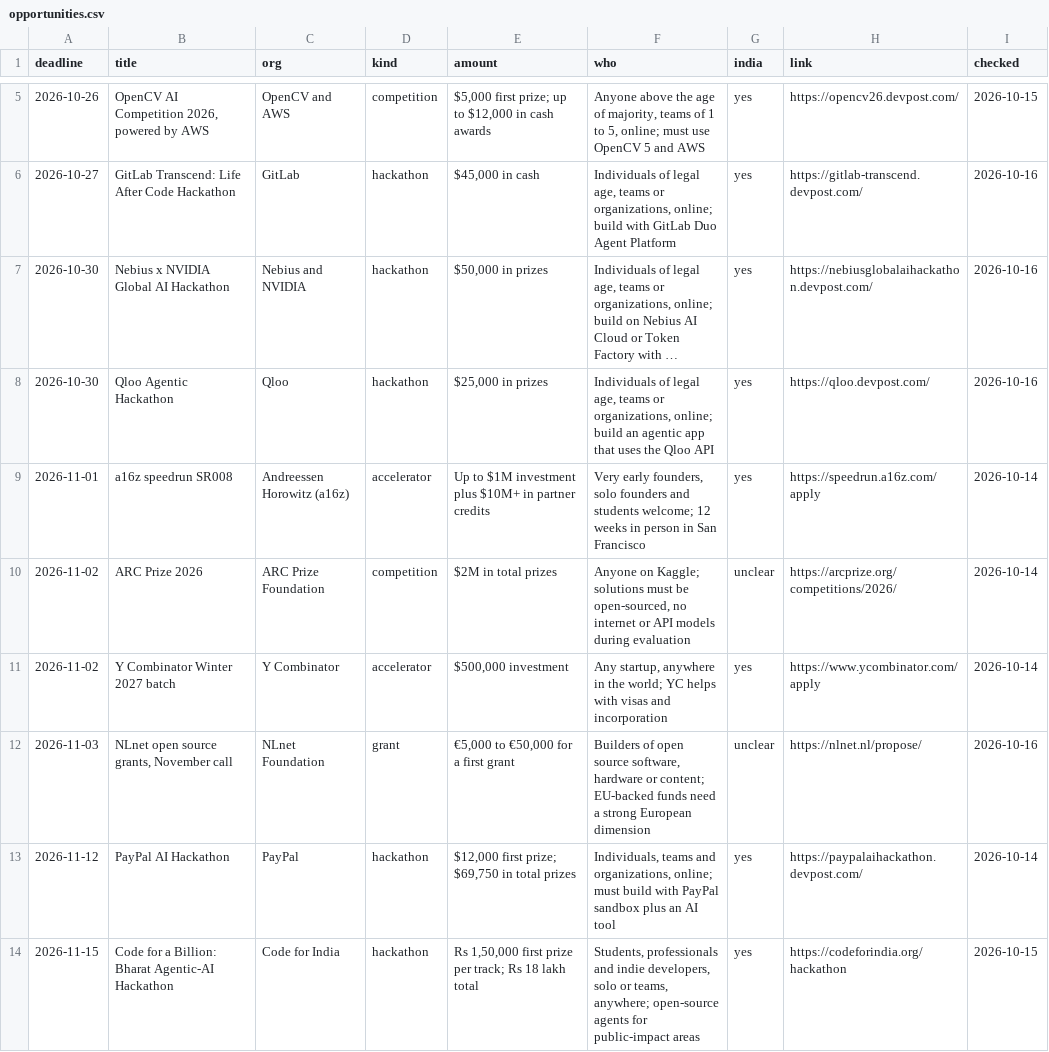
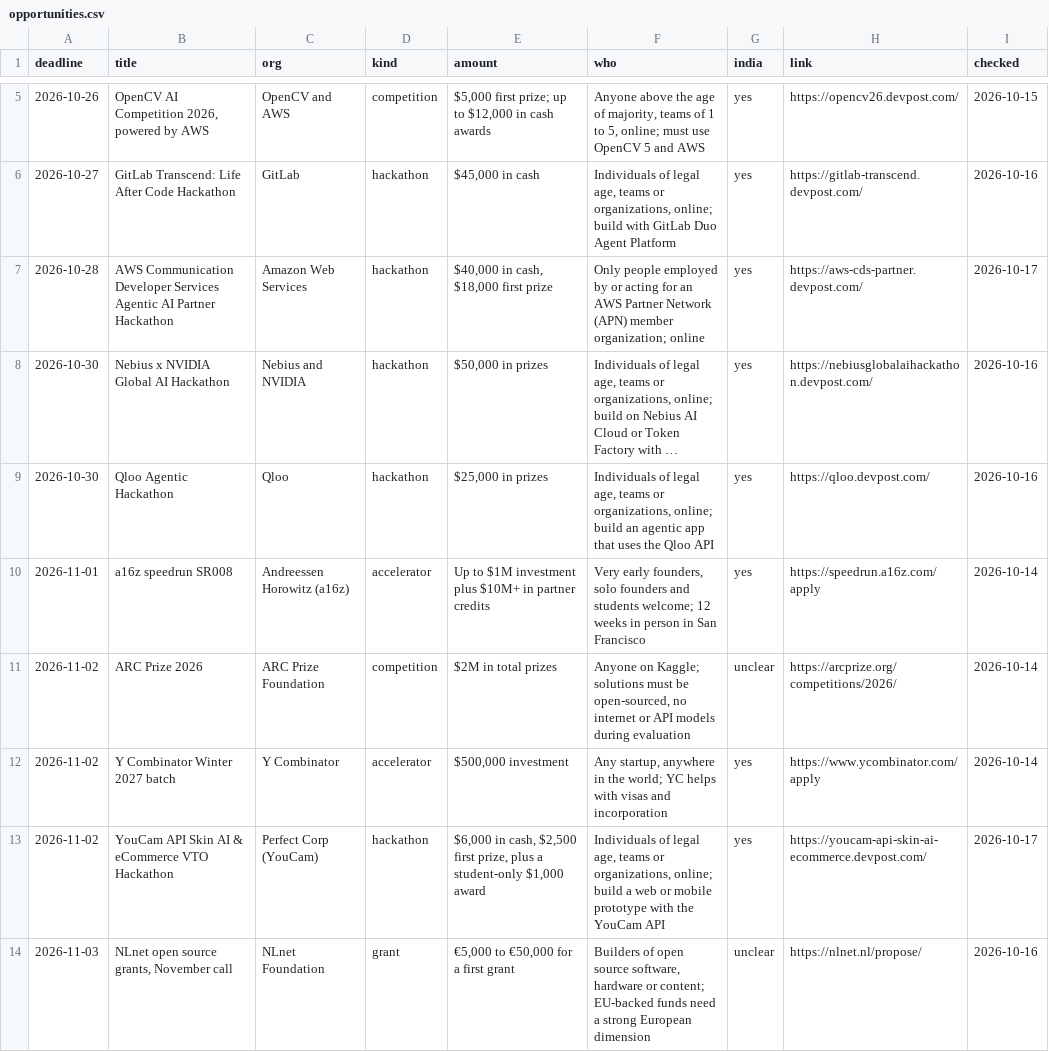
Before and after one commit to anurag629/opportunities, a CSV file: opportunities.csv, drawn as a sheet; only a part is shown, gaps mark what is left out; the shorter side is filled out with more unchanged rows; long unchanged cells end in …; the diff names each change by its address in the sheet, - before the commit and + after, or states it on an @@ line.

Commit message:
Update: 17 open opportunities (2026-10-17)

```diff
--- a/opportunities.csv
+++ b/opportunities.csv
+row 7: 2026-10-28 | AWS Communication Developer Services Agentic AI Partner Hackathon | Amazon Web Services | hackathon | $40,000 in cash, $18,000 first prize | Only people employed by or acting for an AWS Partner Network (APN) member organization; online | yes | https://aws-cds-partner.devpost.com/ | 2026-10-17
+row 13: 2026-11-02 | YouCam API Skin AI & eCommerce VTO Hackathon | Perfect Corp (YouCam) | hackathon | $6,000 in cash, $2,500 first prize, plus a student-only $1,000 award | Individuals of legal age, teams or organizations, online; build a web or mobile prototype with the YouCam API | yes | https://youcam-api-skin-ai-ecommerce.devpost.com/ | 2026-10-17
```
Also changed, not shown: 2 other files.
